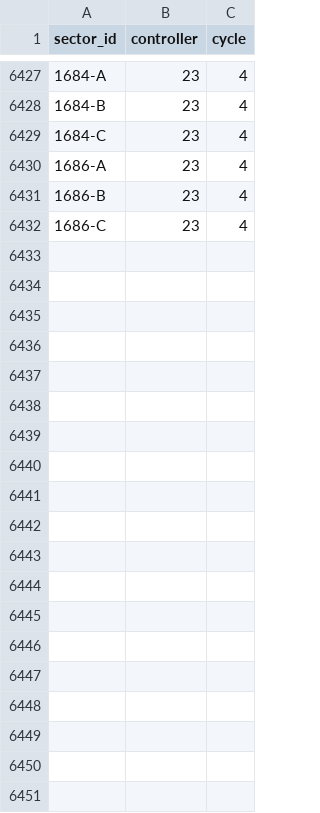
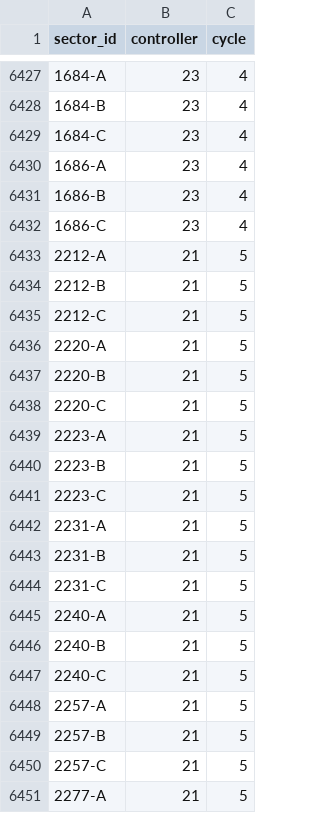
Before and after one commit to NobuChan702/new-beginnings-map, a CSV file: data/sector_control.csv, drawn as a sheet; only a part is shown, gaps mark what is left out; the diff covers the shown part only; the diff names each change by its address in the sheet, - before the commit and + after, or states it on an @@ line.

Commit message:
Spring 1104: Halzan re-annexed to Verillian (7 provinces), Scarlet occupations of Amior 97/68/146, cycle-5 history

```diff
--- a/data/sector_control.csv
+++ b/data/sector_control.csv
+row 6433: 2212-A | 21 | 5
+row 6434: 2212-B | 21 | 5
+row 6435: 2212-C | 21 | 5
+row 6436: 2220-A | 21 | 5
+row 6437: 2220-B | 21 | 5
+row 6438: 2220-C | 21 | 5
+row 6439: 2223-A | 21 | 5
+row 6440: 2223-B | 21 | 5
+row 6441: 2223-C | 21 | 5
+row 6442: 2231-A | 21 | 5
+row 6443: 2231-B | 21 | 5
+row 6444: 2231-C | 21 | 5
+row 6445: 2240-A | 21 | 5
+row 6446: 2240-B | 21 | 5
+row 6447: 2240-C | 21 | 5
+row 6448: 2257-A | 21 | 5
+row 6449: 2257-B | 21 | 5
+row 6450: 2257-C | 21 | 5
+row 6451: 2277-A | 21 | 5
```
Also changed, not shown: 11 added rows elsewhere in this file, 2 other files.
